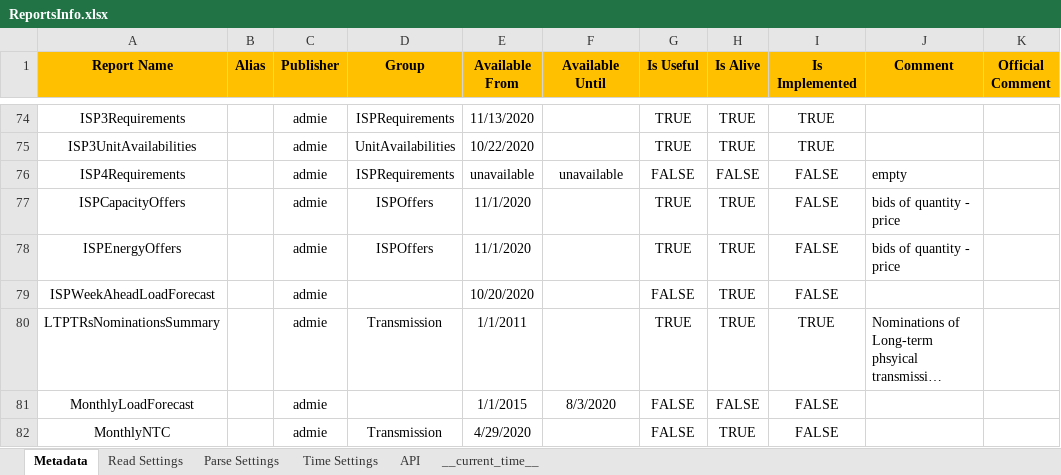
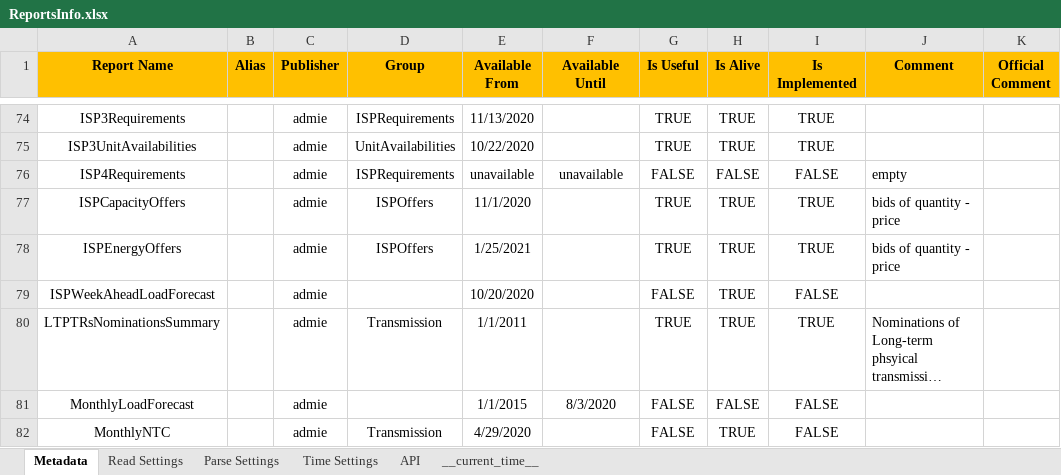
Before and after one commit to ThanosGkou/exso, an Excel workbook: src/exso/Files/ReportsInfo.xlsx, sheet Metadata, drawn as a sheet; only a part is shown, gaps mark what is left out; long unchanged cells end in …; values as stored, in another font and other column widths than the file's, no borders; conditional formats not drawn; the diff names each change by its address in the sheet, - before the commit and + after, or states it on an @@ line.

```diff
--- a/src/exso/Files/ReportsInfo.xlsx (sheet Metadata)
+++ b/src/exso/Files/ReportsInfo.xlsx (sheet Metadata)
-I77:I78 (Is Implemented): FALSE
+I77:I78 (Is Implemented): TRUE
-E78 (Available From): 11/1/2020
+E78 (Available From): 1/25/2021
```
Also changed, not shown: sheet Parse Settings, sheet Read Settings, sheet __current_time__, sheet Time Settings.
